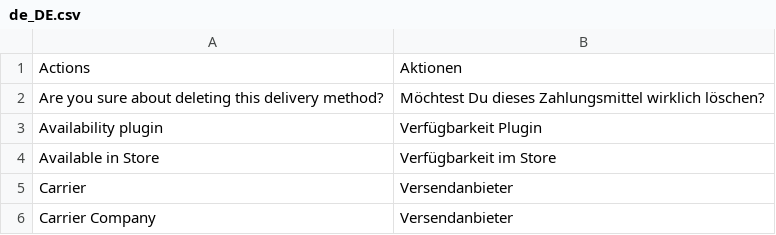
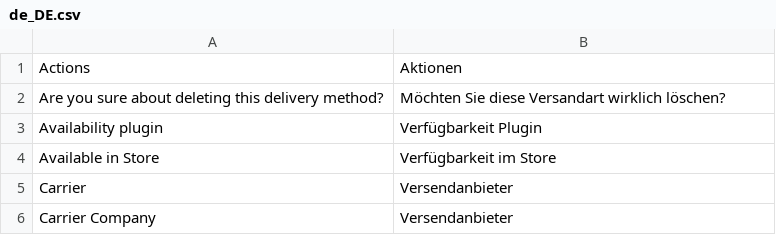
Before and after one commit to spryker/shipment-gui, a CSV file: data/translation/Zed/de_DE.csv, drawn as a sheet; only a part is shown.

Commit message:
PS-9975 Partially added translations

```diff
--- a/data/translation/Zed/de_DE.csv
+++ b/data/translation/Zed/de_DE.csv
@@ -1,3 +1,3 @@
 Actions,Aktionen
-"Are you sure about deleting this delivery method?","Möchtest Du dieses Zahlungsmittel wirklich löschen?"
+"Are you sure about deleting this delivery method?","Möchten Sie diese Versandart wirklich löschen?"
 "Availability plugin","Verfügbarkeit Plugin"
```
